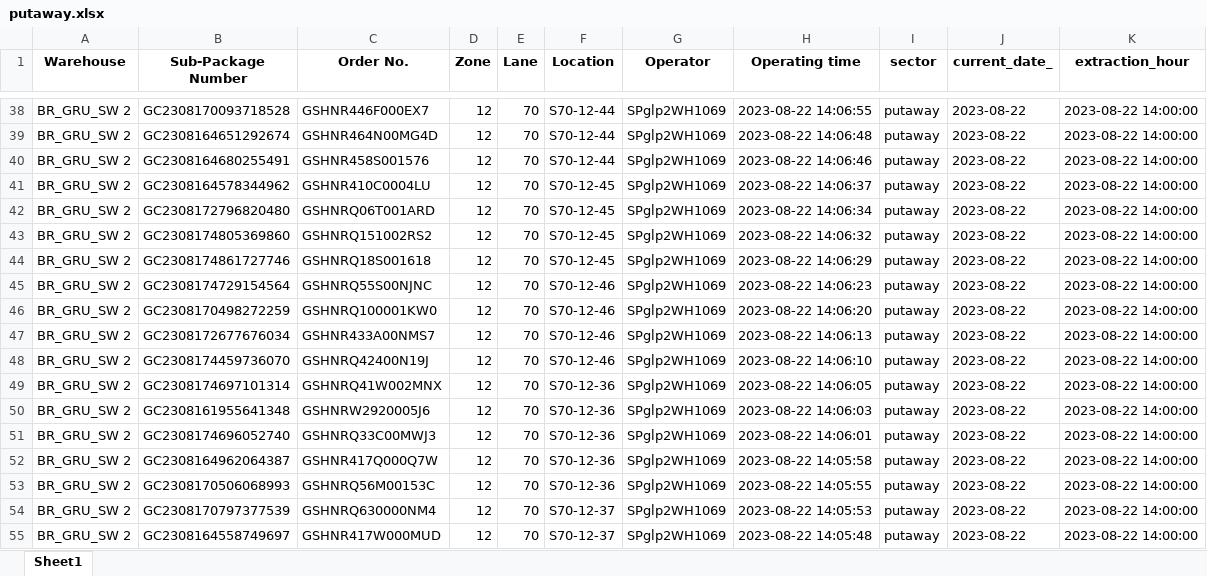
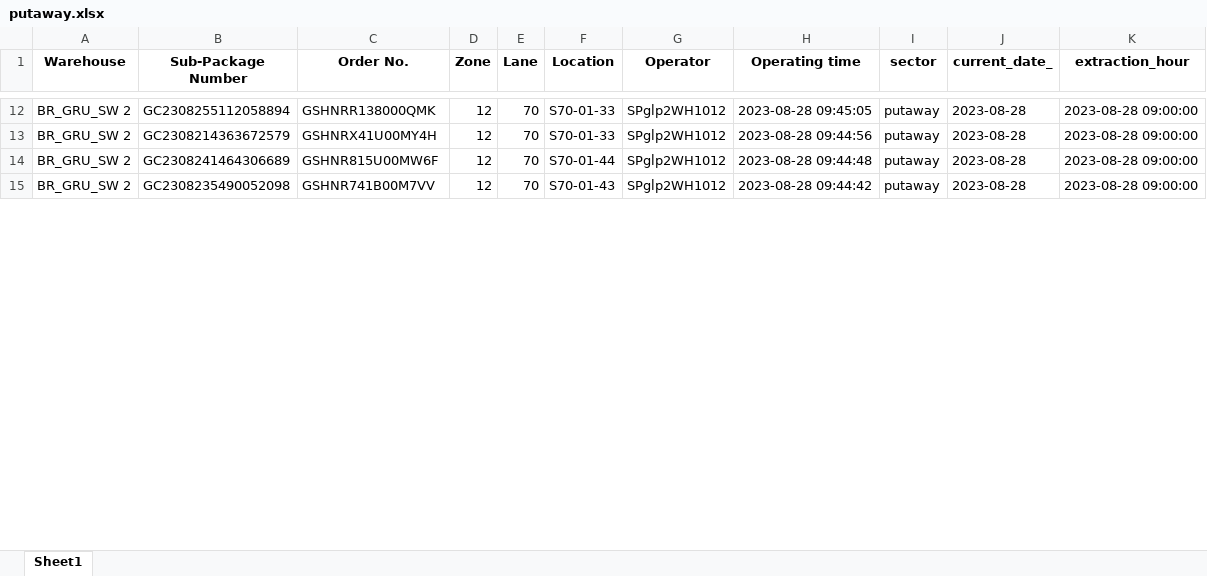
Before and after one commit to Kzagrande/FULL-ETL-WEBSCRAPING-PYTHON-SQL, an Excel workbook: putaway.xlsx, sheet Sheet1, drawn as a sheet; only a part is shown, gaps mark what is left out; values as stored, in another font and other column widths than the file's, no borders; removed rows and columns are numbered as before the commit, all else as after; the diff covers the shown part only; the diff names each change by its address in the sheet, - before the commit and + after, or states it on an @@ line.

```diff
--- a/putaway.xlsx (sheet Sheet1)
+++ b/putaway.xlsx (sheet Sheet1)
-B12 (Sub-Package Number): GC2308170093718528
+B12 (Sub-Package Number): GC2308255112058894
-C12 (Order No.): GSHNR446F000EX7
+C12 (Order No.): GSHNRR138000QMK
-F12:F13 (Location): S70-12-44
+F12:F13 (Location): S70-01-33
-G12:G14 (Operator): SPglp2WH1069
+G12:G14 (Operator): SPglp2WH1012
-H12 (Operating time): 2023-08-22 14:06:55
+H12 (Operating time): 2023-08-28 09:45:05
-J12:J14 (current_date_): 2023-08-22
+J12:J14 (current_date_): 2023-08-28
-K12:K14 (extraction_hour): 2023-08-22 14:00:00
+K12:K14 (extraction_hour): 2023-08-28 09:00:00
-B13 (Sub-Package Number): GC2308164651292674
+B13 (Sub-Package Number): GC2308214363672579
-C13 (Order No.): GSHNR464N00MG4D
+C13 (Order No.): GSHNRX41U00MY4H
-H13 (Operating time): 2023-08-22 14:06:48
+H13 (Operating time): 2023-08-28 09:44:56
-B14 (Sub-Package Number): GC2308164680255491
+B14 (Sub-Package Number): GC2308241464306689
-C14 (Order No.): GSHNR458S001576
+C14 (Order No.): GSHNR815U00MW6F
-F14 (Location): S70-12-44
+F14 (Location): S70-01-44
-H14 (Operating time): 2023-08-22 14:06:46
+H14 (Operating time): 2023-08-28 09:44:48
-row 41: BR_GRU_SW 2 | GC2308164578344962 | GSHNR410C0004LU | 12 | 70 | S70-12-45 | SPglp2WH1069 | 2023-08-22 14:06:37 | putaway | 2023-08-22 | 2023-08-22 14:00:00
-row 42: BR_GRU_SW 2 | GC2308172796820480 | GSHNRQ06T001ARD | 12 | 70 | S70-12-45 | SPglp2WH1069 | 2023-08-22 14:06:34 | putaway | 2023-08-22 | 2023-08-22 14:00:00
-row 43: BR_GRU_SW 2 | GC2308174805369860 | GSHNRQ151002RS2 | 12 | 70 | S70-12-45 | SPglp2WH1069 | 2023-08-22 14:06:32 | putaway | 2023-08-22 | 2023-08-22 14:00:00
-row 44: BR_GRU_SW 2 | GC2308174861727746 | GSHNRQ18S001618 | 12 | 70 | S70-12-45 | SPglp2WH1069 | 2023-08-22 14:06:29 | putaway | 2023-08-22 | 2023-08-22 14:00:00
-row 45: BR_GRU_SW 2 | GC2308174729154564 | GSHNRQ55S00NJNC | 12 | 70 | S70-12-46 | SPglp2WH1069 | 2023-08-22 14:06:23 | putaway | 2023-08-22 | 2023-08-22 14:00:00
-row 46: BR_GRU_SW 2 | GC2308170498272259 | GSHNRQ100001KW0 | 12 | 70 | S70-12-46 | SPglp2WH1069 | 2023-08-22 14:06:20 | putaway | 2023-08-22 | 2023-08-22 14:00:00
-row 47: BR_GRU_SW 2 | GC2308172677676034 | GSHNR433A00NMS7 | 12 | 70 | S70-12-46 | SPglp2WH1069 | 2023-08-22 14:06:13 | putaway | 2023-08-22 | 2023-08-22 14:00:00
-row 48: BR_GRU_SW 2 | GC2308174459736070 | GSHNRQ42400N19J | 12 | 70 | S70-12-46 | SPglp2WH1069 | 2023-08-22 14:06:10 | putaway | 2023-08-22 | 2023-08-22 14:00:00
-row 49: BR_GRU_SW 2 | GC2308174697101314 | GSHNRQ41W002MNX | 12 | 70 | S70-12-36 | SPglp2WH1069 | 2023-08-22 14:06:05 | putaway | 2023-08-22 | 2023-08-22 14:00:00
-row 50: BR_GRU_SW 2 | GC2308161955641348 | GSHNRW2920005J6 | 12 | 70 | S70-12-36 | SPglp2WH1069 | 2023-08-22 14:06:03 | putaway | 2023-08-22 | 2023-08-22 14:00:00
-row 51: BR_GRU_SW 2 | GC2308174696052740 | GSHNRQ33C00MWJ3 | 12 | 70 | S70-12-36 | SPglp2WH1069 | 2023-08-22 14:06:01 | putaway | 2023-08-22 | 2023-08-22 14:00:00
-row 52: BR_GRU_SW 2 | GC2308164962064387 | GSHNR417Q000Q7W | 12 | 70 | S70-12-36 | SPglp2WH1069 | 2023-08-22 14:05:58 | putaway | 2023-08-22 | 2023-08-22 14:00:00
-row 53: BR_GRU_SW 2 | GC2308170506068993 | GSHNRQ56M00153C | 12 | 70 | S70-12-36 | SPglp2WH1069 | 2023-08-22 14:05:55 | putaway | 2023-08-22 | 2023-08-22 14:00:00
-row 54: BR_GRU_SW 2 | GC2308170797377539 | GSHNRQ630000NM4 | 12 | 70 | S70-12-37 | SPglp2WH1069 | 2023-08-22 14:05:53 | putaway | 2023-08-22 | 2023-08-22 14:00:00
-B15 (Sub-Package Number): GC2308164558749697
+B15 (Sub-Package Number): GC2308235490052098
-C15 (Order No.): GSHNR417W000MUD
+C15 (Order No.): GSHNR741B00M7VV
-F15 (Location): S70-12-37
+F15 (Location): S70-01-43
-G15 (Operator): SPglp2WH1069
+G15 (Operator): SPglp2WH1012
-H15 (Operating time): 2023-08-22 14:05:48
+H15 (Operating time): 2023-08-28 09:44:42
-J15 (current_date_): 2023-08-22
+J15 (current_date_): 2023-08-28
-K15 (extraction_hour): 2023-08-22 14:00:00
+K15 (extraction_hour): 2023-08-28 09:00:00
```
Also changed, not shown: 5 added rows, 53 removed rows and 77 edited cells elsewhere in this sheet, picking.xlsx, 5 other files.
